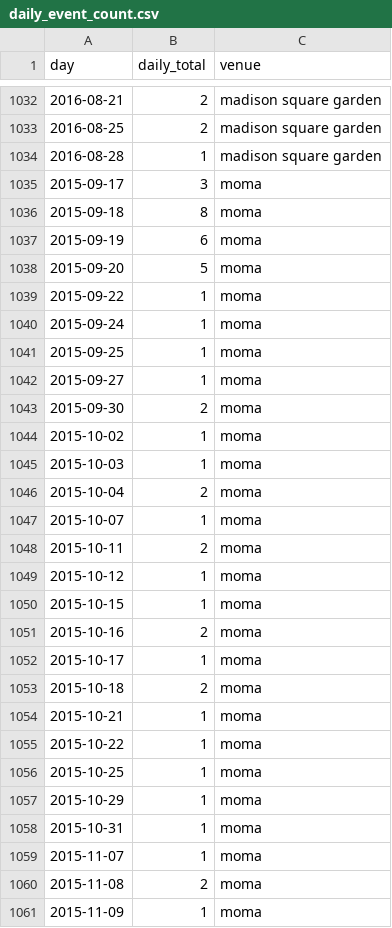
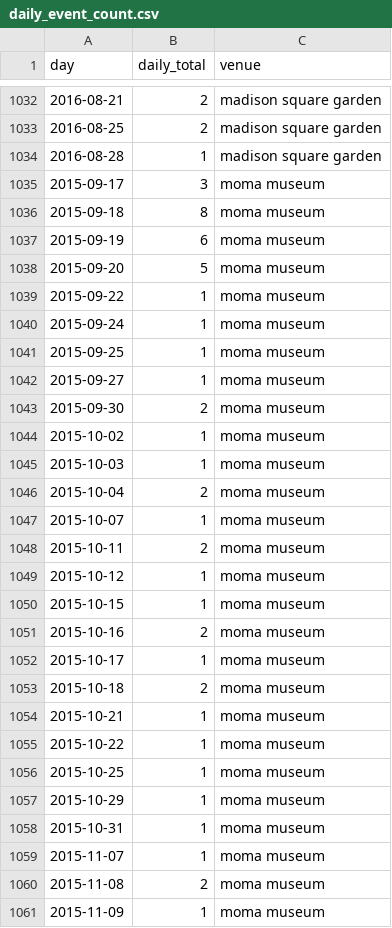
Before and after one commit to inon-peled/dtu_visualization_d3_course, a CSV file: project/js/data/daily_event_count.csv, drawn as a sheet; only a part is shown, gaps mark what is left out; the diff covers the shown part only.

```diff
--- a/project/js/data/daily_event_count.csv
+++ b/project/js/data/daily_event_count.csv
@@ -1034,28 +1034,28 @@ day,daily_total,venue
 2016-08-28,1,madison square garden
-2015-09-17,3,moma
-2015-09-18,8,moma
-2015-09-19,6,moma
-2015-09-20,5,moma
-2015-09-22,1,moma
-2015-09-24,1,moma
-2015-09-25,1,moma
-2015-09-27,1,moma
-2015-09-30,2,moma
-2015-10-02,1,moma
-2015-10-03,1,moma
-2015-10-04,2,moma
-2015-10-07,1,moma
-2015-10-11,2,moma
-2015-10-12,1,moma
-2015-10-15,1,moma
-2015-10-16,2,moma
-2015-10-17,1,moma
-2015-10-18,2,moma
-2015-10-21,1,moma
-2015-10-22,1,moma
-2015-10-25,1,moma
-2015-10-29,1,moma
-2015-10-31,1,moma
-2015-11-07,1,moma
-2015-11-08,2,moma
-2015-11-09,1,moma
+2015-09-17,3,moma museum
+2015-09-18,8,moma museum
+2015-09-19,6,moma museum
+2015-09-20,5,moma museum
+2015-09-22,1,moma museum
+2015-09-24,1,moma museum
+2015-09-25,1,moma museum
+2015-09-27,1,moma museum
+2015-09-30,2,moma museum
+2015-10-02,1,moma museum
+2015-10-03,1,moma museum
+2015-10-04,2,moma museum
+2015-10-07,1,moma museum
+2015-10-11,2,moma museum
+2015-10-12,1,moma museum
+2015-10-15,1,moma museum
+2015-10-16,2,moma museum
+2015-10-17,1,moma museum
+2015-10-18,2,moma museum
+2015-10-21,1,moma museum
+2015-10-22,1,moma museum
+2015-10-25,1,moma museum
+2015-10-29,1,moma museum
+2015-10-31,1,moma museum
+2015-11-07,1,moma museum
+2015-11-08,2,moma museum
+2015-11-09,1,moma museum
```
Also changed, not shown: 92 edited cells elsewhere in this file, 1 other file.
